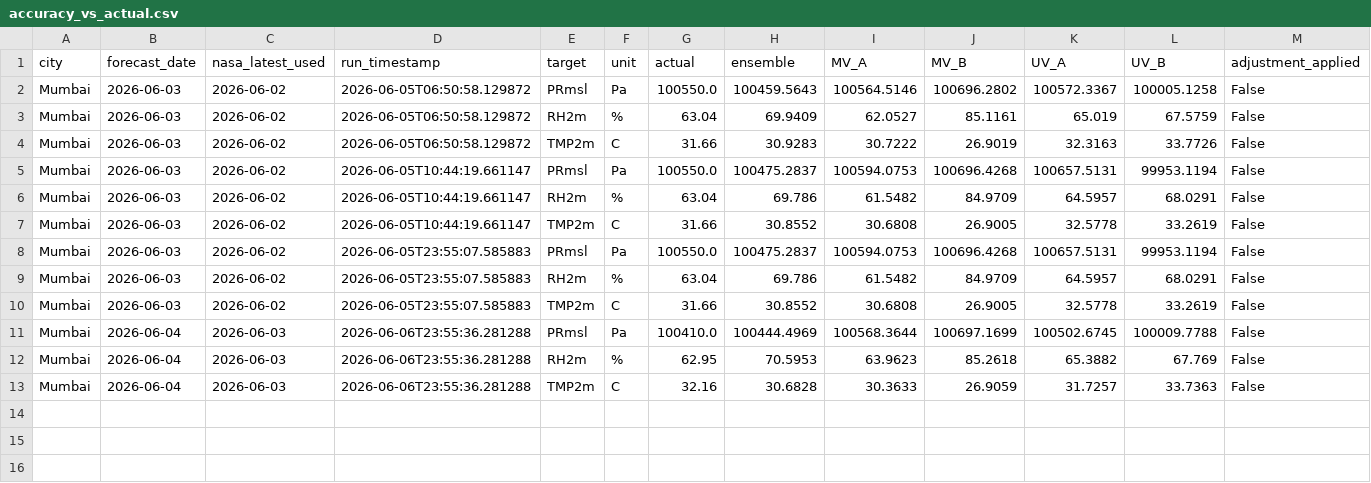
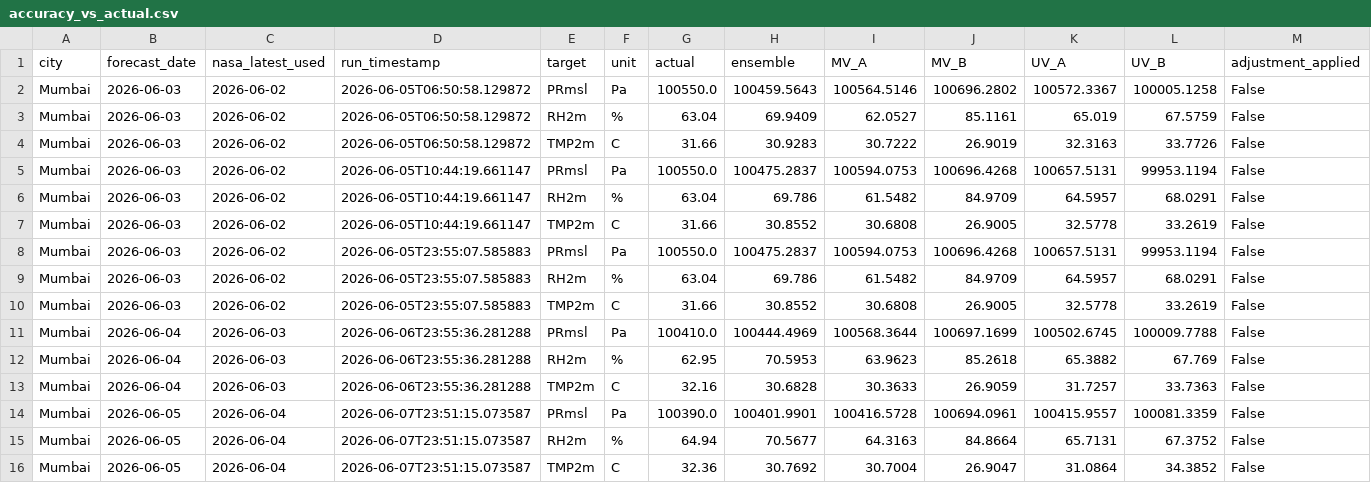
Before and after one commit to souravk03/weather-multicity-data, a CSV file: data/Mumbai/accuracy_vs_actual.csv, drawn as a sheet; only a part is shown; rows hold the shown columns only; the diff names each change by its address in the sheet, - before the commit and + after, or states it on an @@ line.

Commit message:
forecast-bot: daily run 2026-06-08

```diff
--- a/data/Mumbai/accuracy_vs_actual.csv
+++ b/data/Mumbai/accuracy_vs_actual.csv
+row 14: Mumbai | 2026-06-05 | 2026-06-04 | 2026-06-07T23:51:15.073587 | PRmsl | Pa | 100390.0 | 100401.9901 | 100416.5728 | 100694.0961 | 100415.9557 | 100081.3359 | False
+row 15: Mumbai | 2026-06-05 | 2026-06-04 | 2026-06-07T23:51:15.073587 | RH2m | % | 64.94 | 70.5677 | 64.3163 | 84.8664 | 65.7131 | 67.3752 | False
+row 16: Mumbai | 2026-06-05 | 2026-06-04 | 2026-06-07T23:51:15.073587 | TMP2m | C | 32.36 | 30.7692 | 30.7004 | 26.9047 | 31.0864 | 34.3852 | False
```
